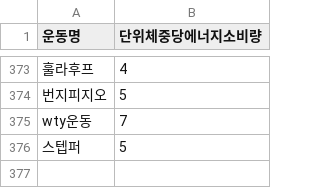
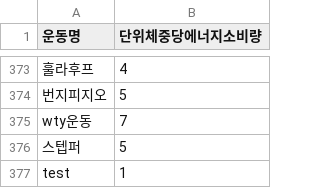
Before and after one commit to ghdrb1246/Project, a CSV file: Team/DMP/Code/Server/CSV/exercises.csv (was Team/DMP/Code/Server/wd.csv), drawn as a sheet; only a part is shown, gaps mark what is left out.

```diff
--- a/Team/DMP/Code/Server/wd.csv
+++ b/Team/DMP/Code/Server/CSV/exercises.csv
@@ -376 +376,2 @@ wty운동,7
 스텝퍼,5
+test, 1
```
Also changed, not shown: 17 other files.
